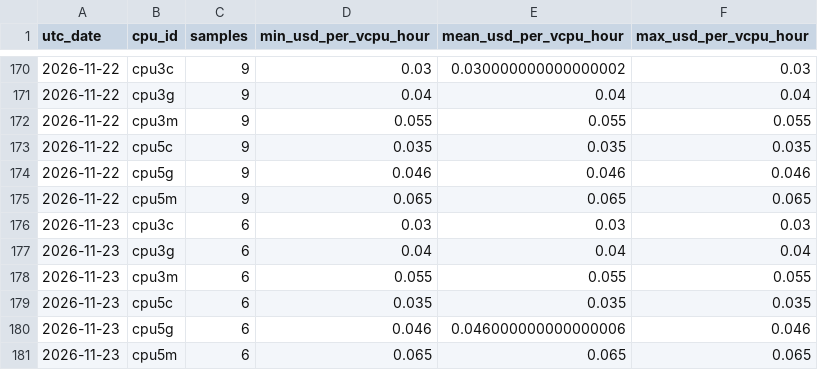
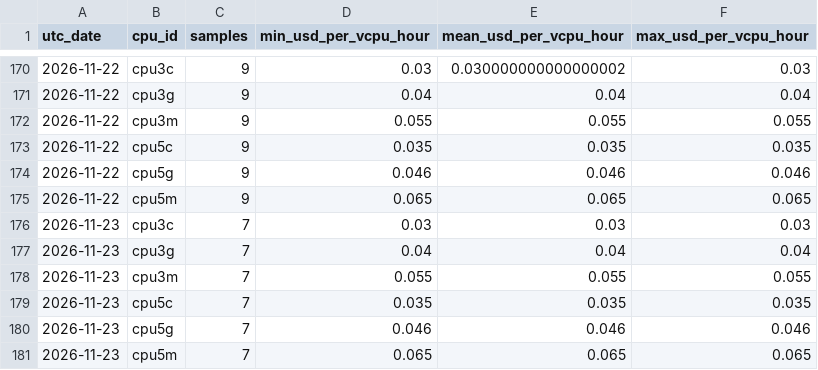
Before and after one commit to manishklach/InferenceFlow, a CSV file: docs/cpu-rates/daily.csv, drawn as a sheet; only a part is shown, gaps mark what is left out.

```diff
--- a/docs/cpu-rates/daily.csv
+++ b/docs/cpu-rates/daily.csv
@@ -175,7 +175,7 @@ utc_date,cpu_id,samples,min_usd_per_vcpu_hour,mean_usd_per_vcpu_hour,max_usd_per
 2026-11-22,cpu5m,9,0.065,0.065,0.065
-2026-11-23,cpu3c,6,0.03,0.03,0.03
-2026-11-23,cpu3g,6,0.04,0.04,0.04
-2026-11-23,cpu3m,6,0.055,0.055,0.055
-2026-11-23,cpu5c,6,0.035,0.035,0.035
-2026-11-23,cpu5g,6,0.046,0.046000000000000006,0.046
-2026-11-23,cpu5m,6,0.065,0.065,0.065
+2026-11-23,cpu3c,7,0.03,0.03,0.03
+2026-11-23,cpu3g,7,0.04,0.04,0.04
+2026-11-23,cpu3m,7,0.055,0.055,0.055
+2026-11-23,cpu5c,7,0.035,0.035,0.035
+2026-11-23,cpu5g,7,0.046,0.046,0.046
+2026-11-23,cpu5m,7,0.065,0.065,0.065
```
Also changed, not shown: docs/cpu-rates/hourly.csv, docs/gpu-rates/daily.csv, 5 other files.
